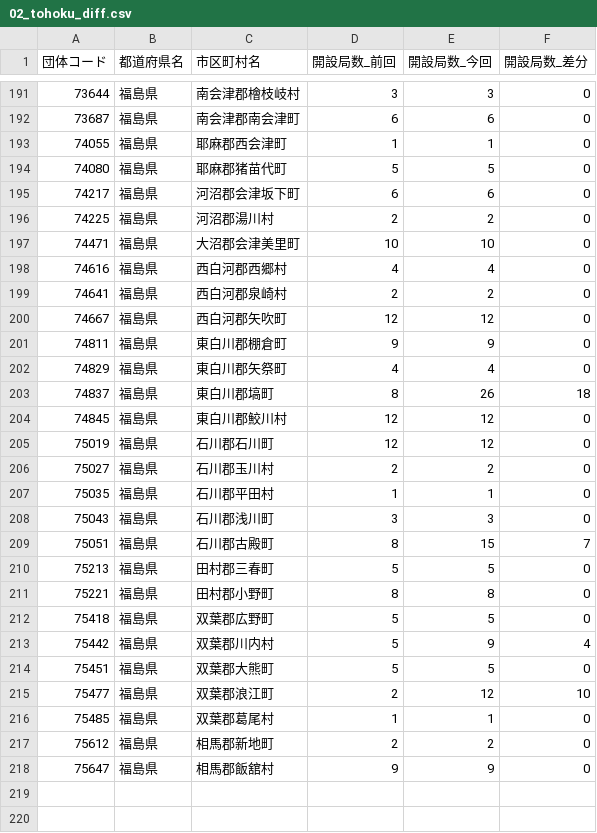
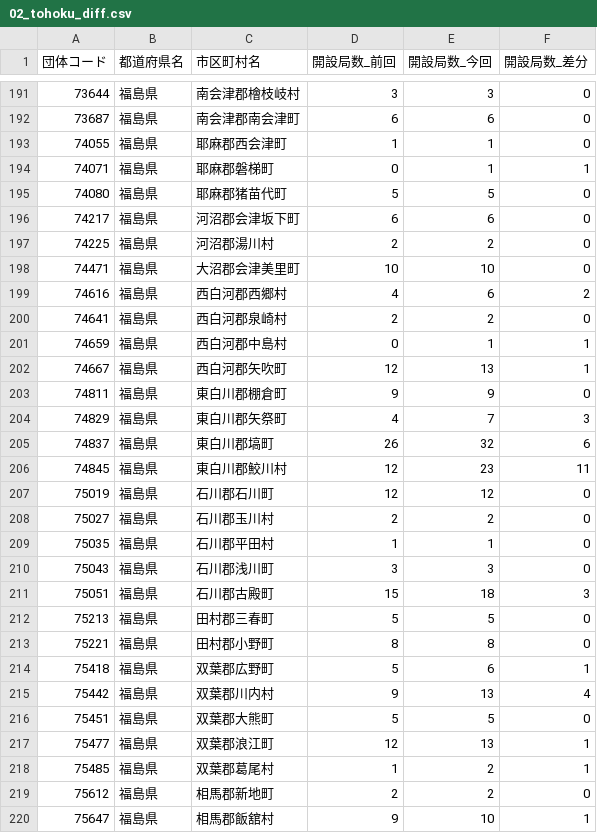
Before and after one commit to imabari/musen, a CSV file: 02_tohoku_diff.csv, drawn as a sheet; only a part is shown, gaps mark what is left out; the diff covers the shown part only.

```diff
--- a/02_tohoku_diff.csv
+++ b/02_tohoku_diff.csv
@@ -193,2 +193,3 @@
 74055,福島県,耶麻郡西会津町,1,1,0
+74071,福島県,耶麻郡磐梯町,0,1,1
 74080,福島県,耶麻郡猪苗代町,5,5,0
@@ -197,9 +198,10 @@
 74471,福島県,大沼郡会津美里町,10,10,0
-74616,福島県,西白河郡西郷村,4,4,0
+74616,福島県,西白河郡西郷村,4,6,2
 74641,福島県,西白河郡泉崎村,2,2,0
-74667,福島県,西白河郡矢吹町,12,12,0
+74659,福島県,西白河郡中島村,0,1,1
+74667,福島県,西白河郡矢吹町,12,13,1
 74811,福島県,東白川郡棚倉町,9,9,0
-74829,福島県,東白川郡矢祭町,4,4,0
-74837,福島県,東白川郡塙町,8,26,18
-74845,福島県,東白川郡鮫川村,12,12,0
+74829,福島県,東白川郡矢祭町,4,7,3
+74837,福島県,東白川郡塙町,26,32,6
+74845,福島県,東白川郡鮫川村,12,23,11
 75019,福島県,石川郡石川町,12,12,0
@@ -208,11 +210,11 @@
 75043,福島県,石川郡浅川町,3,3,0
-75051,福島県,石川郡古殿町,8,15,7
+75051,福島県,石川郡古殿町,15,18,3
 75213,福島県,田村郡三春町,5,5,0
 75221,福島県,田村郡小野町,8,8,0
-75418,福島県,双葉郡広野町,5,5,0
-75442,福島県,双葉郡川内村,5,9,4
+75418,福島県,双葉郡広野町,5,6,1
+75442,福島県,双葉郡川内村,9,13,4
 75451,福島県,双葉郡大熊町,5,5,0
-75477,福島県,双葉郡浪江町,2,12,10
-75485,福島県,双葉郡葛尾村,1,1,0
+75477,福島県,双葉郡浪江町,12,13,1
+75485,福島県,双葉郡葛尾村,1,2,1
 75612,福島県,相馬郡新地町,2,2,0
-75647,福島県,相馬郡飯舘村,9,9,0
+75647,福島県,相馬郡飯舘村,9,10,1
```
Also changed, not shown: 107 edited cells elsewhere in this file, 00_prefs_diff.csv, 03_kanto_diff.csv, 14 other files.
